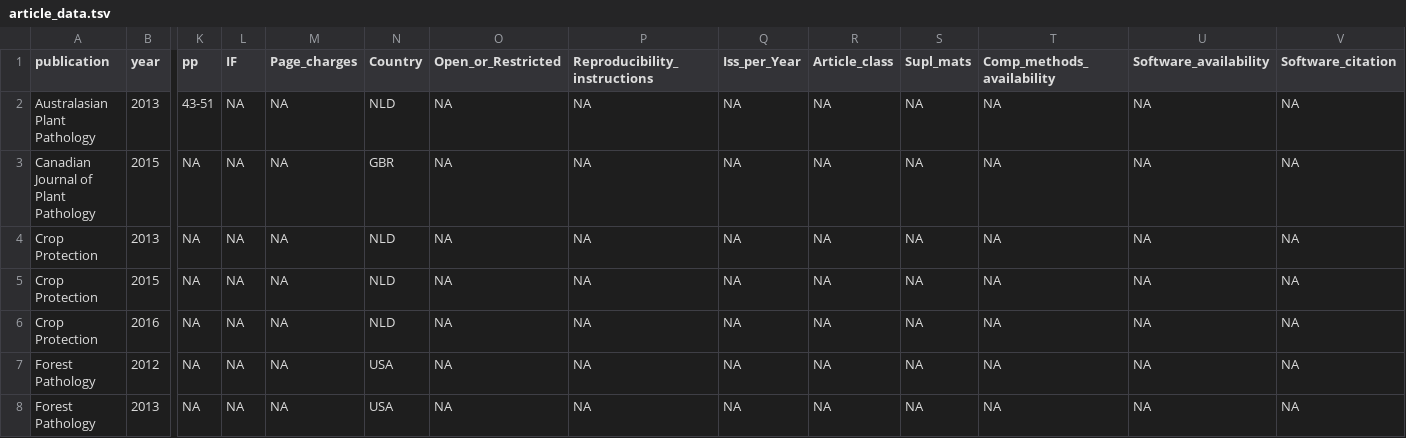
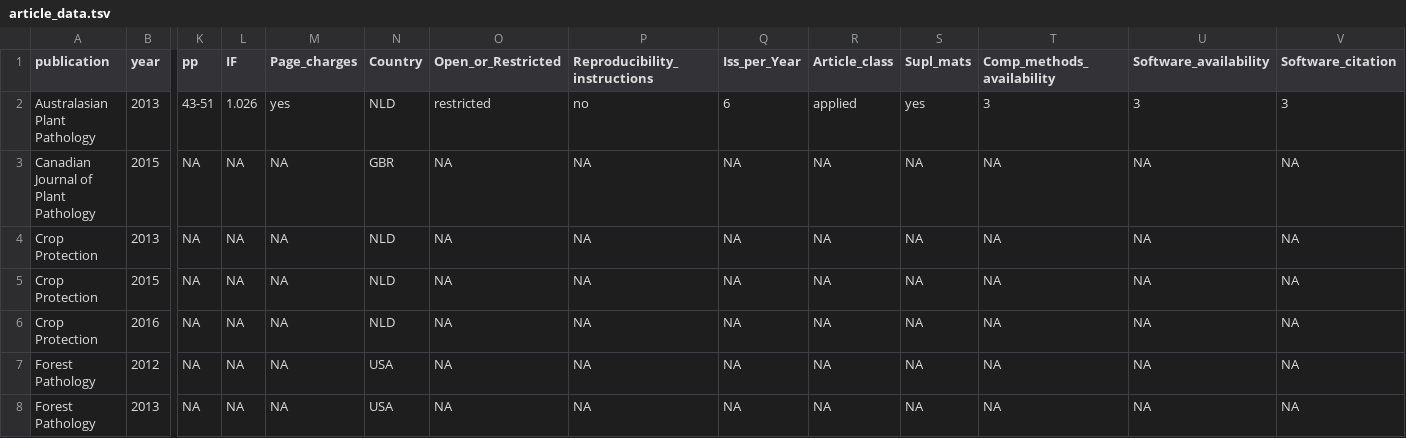
Before and after one commit to openplantpathology/Reproducibility_in_Plant_Pathology, a TSV file: inst/extdata/article_data.tsv, drawn as a sheet; only a part is shown, gaps mark what is left out; the diff names each change by its address in the sheet, - before the commit and + after, or states it on an @@ line.

Commit message:
Update Elith et al. entry

```diff
--- a/inst/extdata/article_data.tsv
+++ b/inst/extdata/article_data.tsv
-L2 (IF): NA
+L2 (IF): 1.026
-M2 (Page_charges): NA
+M2 (Page_charges): yes
-O2 (Open_or_Restricted): NA
+O2 (Open_or_Restricted): restricted
-P2 (Reproducibility_instructions): NA
+P2 (Reproducibility_instructions): no
-Q2 (Iss_per_Year): NA
+Q2 (Iss_per_Year): 6
-R2 (Article_class): NA
+R2 (Article_class): applied
-S2 (Supl_mats): NA
+S2 (Supl_mats): yes
-T2 (Comp_methods_availability): NA
+T2 (Comp_methods_availability): 3
-U2 (Software_availability): NA
+U2 (Software_availability): 3
-V2 (Software_citation): NA
+V2 (Software_citation): 3
```
